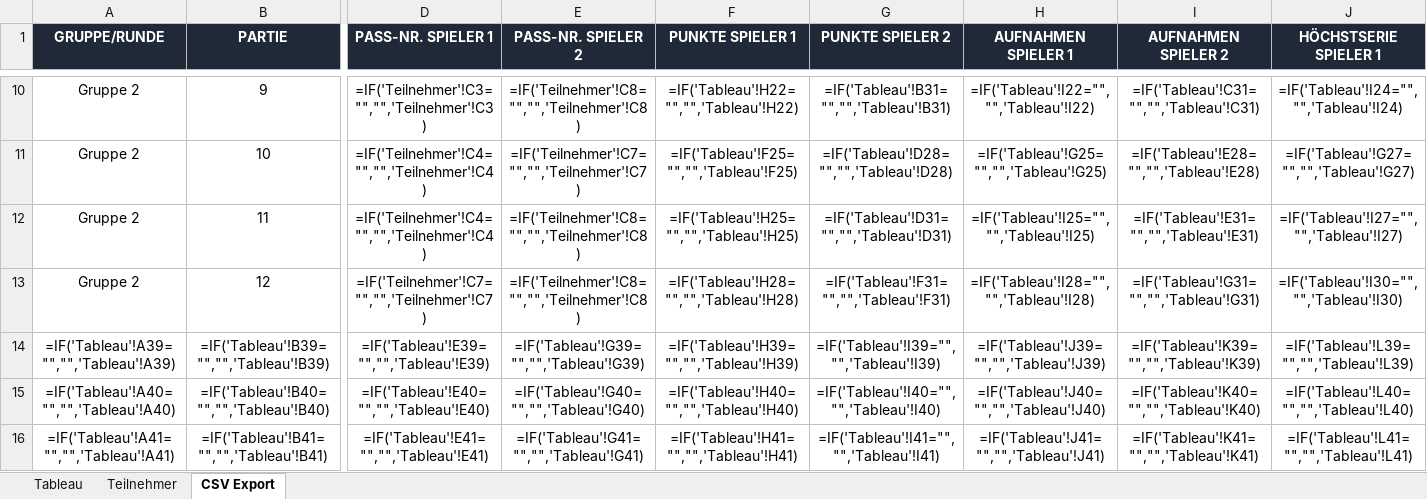
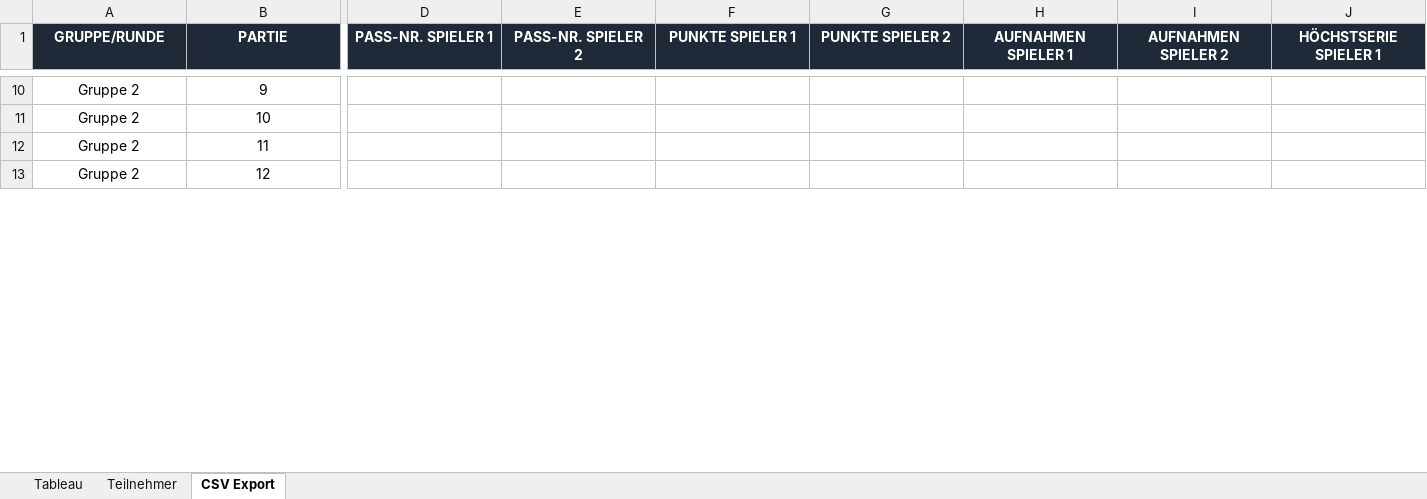
Before and after one commit to bojenet/billard-scoreboard, an Excel workbook: nbv_turniermodi_excel/T15_8 Spieler zwei Vierergruppen Kalender-Vorlage.xlsx, sheet CSV Export, drawn as a sheet; only a part is shown, gaps mark what is left out; values as stored, in another font and other column widths than the file's, no borders; formulas without a stored value are shown as written; removed rows and columns are numbered as before the commit, all else as after; rows hold the shown columns only; the diff covers the shown part only; the diff names each change by its address in the sheet, - before the commit and + after, or states it on an @@ line.

Commit message:
Use T15 workbook template in invitation export

```diff
--- a/nbv_turniermodi_excel/T15_8 Spieler zwei Vierergruppen Kalender-Vorlage.xlsx (sheet CSV Export)
+++ b/nbv_turniermodi_excel/T15_8 Spieler zwei Vierergruppen Kalender-Vorlage.xlsx (sheet CSV Export)
-D10 (PASS-NR. SPIELER 1): =IF('Teilnehmer'!C3="","",'Teilnehmer'!C3)
+D10 (PASS-NR. SPIELER 1): (empty)
-E10 (PASS-NR. SPIELER 2): =IF('Teilnehmer'!C8="","",'Teilnehmer'!C8)
+E10 (PASS-NR. SPIELER 2): (empty)
-F10 (PUNKTE SPIELER 1): =IF('Tableau'!H22="","",'Tableau'!H22)
+F10 (PUNKTE SPIELER 1): (empty)
-G10 (PUNKTE SPIELER 2): =IF('Tableau'!B31="","",'Tableau'!B31)
+G10 (PUNKTE SPIELER 2): (empty)
-H10 (AUFNAHMEN SPIELER 1): =IF('Tableau'!I22="","",'Tableau'!I22)
+H10 (AUFNAHMEN SPIELER 1): (empty)
-I10 (AUFNAHMEN SPIELER 2): =IF('Tableau'!C31="","",'Tableau'!C31)
+I10 (AUFNAHMEN SPIELER 2): (empty)
-J10 (HÖCHSTSERIE SPIELER 1): =IF('Tableau'!I24="","",'Tableau'!I24)
+J10 (HÖCHSTSERIE SPIELER 1): (empty)
-D11:D12 (PASS-NR. SPIELER 1): =IF('Teilnehmer'!C4="","",'Teilnehmer'!C4)
+D11:D12 (PASS-NR. SPIELER 1): (empty)
-E11 (PASS-NR. SPIELER 2): =IF('Teilnehmer'!C7="","",'Teilnehmer'!C7)
+E11 (PASS-NR. SPIELER 2): (empty)
-F11 (PUNKTE SPIELER 1): =IF('Tableau'!F25="","",'Tableau'!F25)
+F11 (PUNKTE SPIELER 1): (empty)
-G11 (PUNKTE SPIELER 2): =IF('Tableau'!D28="","",'Tableau'!D28)
+G11 (PUNKTE SPIELER 2): (empty)
-H11 (AUFNAHMEN SPIELER 1): =IF('Tableau'!G25="","",'Tableau'!G25)
+H11 (AUFNAHMEN SPIELER 1): (empty)
-I11 (AUFNAHMEN SPIELER 2): =IF('Tableau'!E28="","",'Tableau'!E28)
+I11 (AUFNAHMEN SPIELER 2): (empty)
-J11 (HÖCHSTSERIE SPIELER 1): =IF('Tableau'!G27="","",'Tableau'!G27)
+J11 (HÖCHSTSERIE SPIELER 1): (empty)
-E12:E13 (PASS-NR. SPIELER 2): =IF('Teilnehmer'!C8="","",'Teilnehmer'!C8)
+E12:E13 (PASS-NR. SPIELER 2): (empty)
-F12 (PUNKTE SPIELER 1): =IF('Tableau'!H25="","",'Tableau'!H25)
+F12 (PUNKTE SPIELER 1): (empty)
-G12 (PUNKTE SPIELER 2): =IF('Tableau'!D31="","",'Tableau'!D31)
+G12 (PUNKTE SPIELER 2): (empty)
-H12 (AUFNAHMEN SPIELER 1): =IF('Tableau'!I25="","",'Tableau'!I25)
+H12 (AUFNAHMEN SPIELER 1): (empty)
-I12 (AUFNAHMEN SPIELER 2): =IF('Tableau'!E31="","",'Tableau'!E31)
+I12 (AUFNAHMEN SPIELER 2): (empty)
-J12 (HÖCHSTSERIE SPIELER 1): =IF('Tableau'!I27="","",'Tableau'!I27)
+J12 (HÖCHSTSERIE SPIELER 1): (empty)
-D13 (PASS-NR. SPIELER 1): =IF('Teilnehmer'!C7="","",'Teilnehmer'!C7)
+D13 (PASS-NR. SPIELER 1): (empty)
-F13 (PUNKTE SPIELER 1): =IF('Tableau'!H28="","",'Tableau'!H28)
+F13 (PUNKTE SPIELER 1): (empty)
-G13 (PUNKTE SPIELER 2): =IF('Tableau'!F31="","",'Tableau'!F31)
+G13 (PUNKTE SPIELER 2): (empty)
-H13 (AUFNAHMEN SPIELER 1): =IF('Tableau'!I28="","",'Tableau'!I28)
+H13 (AUFNAHMEN SPIELER 1): (empty)
-I13 (AUFNAHMEN SPIELER 2): =IF('Tableau'!G31="","",'Tableau'!G31)
+I13 (AUFNAHMEN SPIELER 2): (empty)
-J13 (HÖCHSTSERIE SPIELER 1): =IF('Tableau'!I30="","",'Tableau'!I30)
+J13 (HÖCHSTSERIE SPIELER 1): (empty)
-row 14: =IF('Tableau'!A39="","",'Tableau'!A39) | =IF('Tableau'!B39="","",'Tableau'!B39) | =IF('Tableau'!E39="","",'Tableau'!E39) | =IF('Tableau'!G39="","",'Tableau'!G39) | =IF('Tableau'!H39="","",'Tableau'!H39) | =IF('Tableau'!I39="","",'Tableau'!I39) | =IF('Tableau'!J39="","",'Tableau'!J39) | =IF('Tableau'!K39="","",'Tableau'!K39) | =IF('Tableau'!L39="","",'Tableau'!L39)
-row 15: =IF('Tableau'!A40="","",'Tableau'!A40) | =IF('Tableau'!B40="","",'Tableau'!B40) | =IF('Tableau'!E40="","",'Tableau'!E40) | =IF('Tableau'!G40="","",'Tableau'!G40) | =IF('Tableau'!H40="","",'Tableau'!H40) | =IF('Tableau'!I40="","",'Tableau'!I40) | =IF('Tableau'!J40="","",'Tableau'!J40) | =IF('Tableau'!K40="","",'Tableau'!K40) | =IF('Tableau'!L40="","",'Tableau'!L40)
-row 16: =IF('Tableau'!A41="","",'Tableau'!A41) | =IF('Tableau'!B41="","",'Tableau'!B41) | =IF('Tableau'!E41="","",'Tableau'!E41) | =IF('Tableau'!G41="","",'Tableau'!G41) | =IF('Tableau'!H41="","",'Tableau'!H41) | =IF('Tableau'!I41="","",'Tableau'!I41) | =IF('Tableau'!J41="","",'Tableau'!J41) | =IF('Tableau'!K41="","",'Tableau'!K41) | =IF('Tableau'!L41="","",'Tableau'!L41)
```
Also changed, not shown: 6 added rows, 3 removed rows and 80 edited cells elsewhere in this sheet, sheet Tableau, hidden cells, 1 other file.
